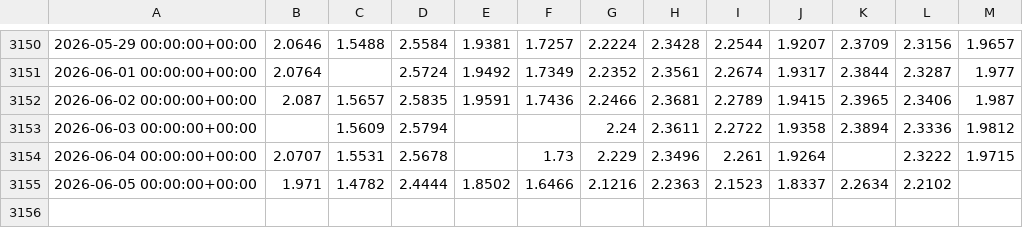
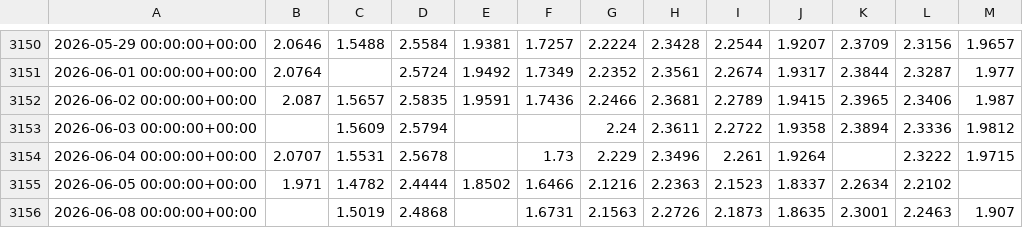
Before and after one commit to xu75/quant-strategy, a CSV file: data/market/n100_etf_nav.csv, drawn as a sheet; only a part is shown, gaps mark what is left out; the diff names each change by its address in the sheet, - before the commit and + after, or states it on an @@ line.

Commit message:
chore(data): update market data 2026-06-09 11:47 UTC

```diff
--- a/data/market/n100_etf_nav.csv
+++ b/data/market/n100_etf_nav.csv
+row 3156: 2026-06-08 00:00:00+00:00 |  | 1.5019 | 2.4868 |  | 1.6731 | 2.1563 | 2.2726 | 2.1873 | 1.8635 | 2.3001 | 2.2463 | 1.907
```
Also changed, not shown: 1 other file.
